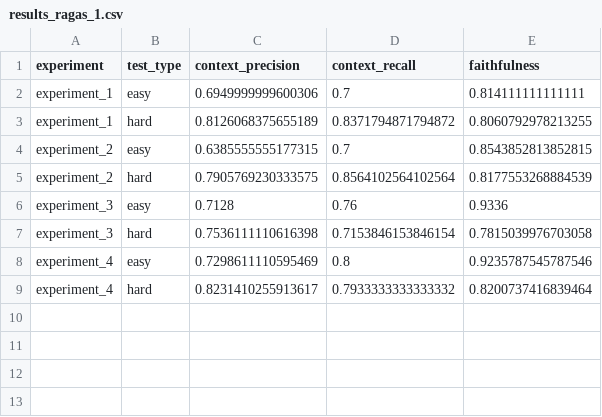
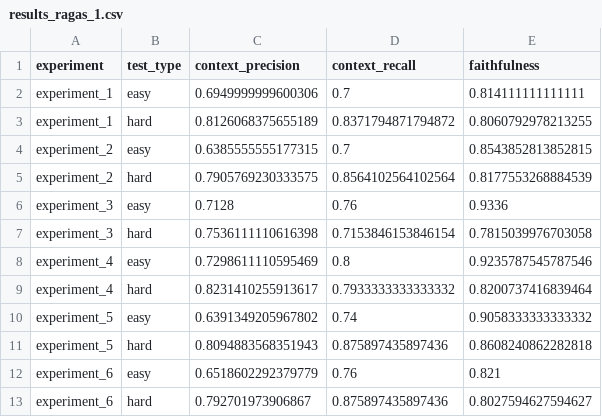
Before and after one commit to cijjas/Simpla-RAG, a CSV file: results_ragas_1.csv, drawn as a sheet; the diff names each change by its address in the sheet, - before the commit and + after, or states it on an @@ line.

```diff
--- a/results_ragas_1.csv
+++ b/results_ragas_1.csv
+row 10: experiment_5 | easy | 0.6391349205967802 | 0.74 | 0.9058333333333332
+row 11: experiment_5 | hard | 0.8094883568351943 | 0.875897435897436 | 0.8608240862282818
+row 12: experiment_6 | easy | 0.6518602292379779 | 0.76 | 0.821
+row 13: experiment_6 | hard | 0.792701973906867 | 0.875897435897436 | 0.8027594627594627
```
Also changed, not shown: 28 other files.
